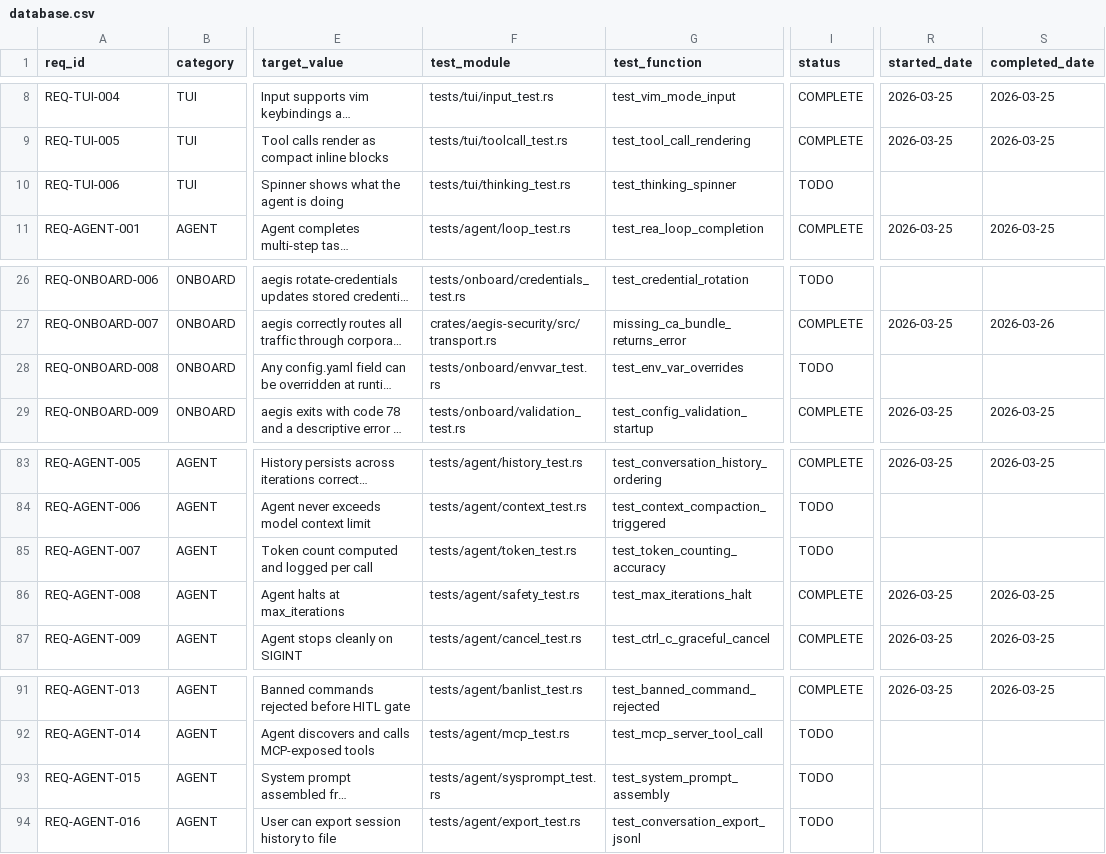
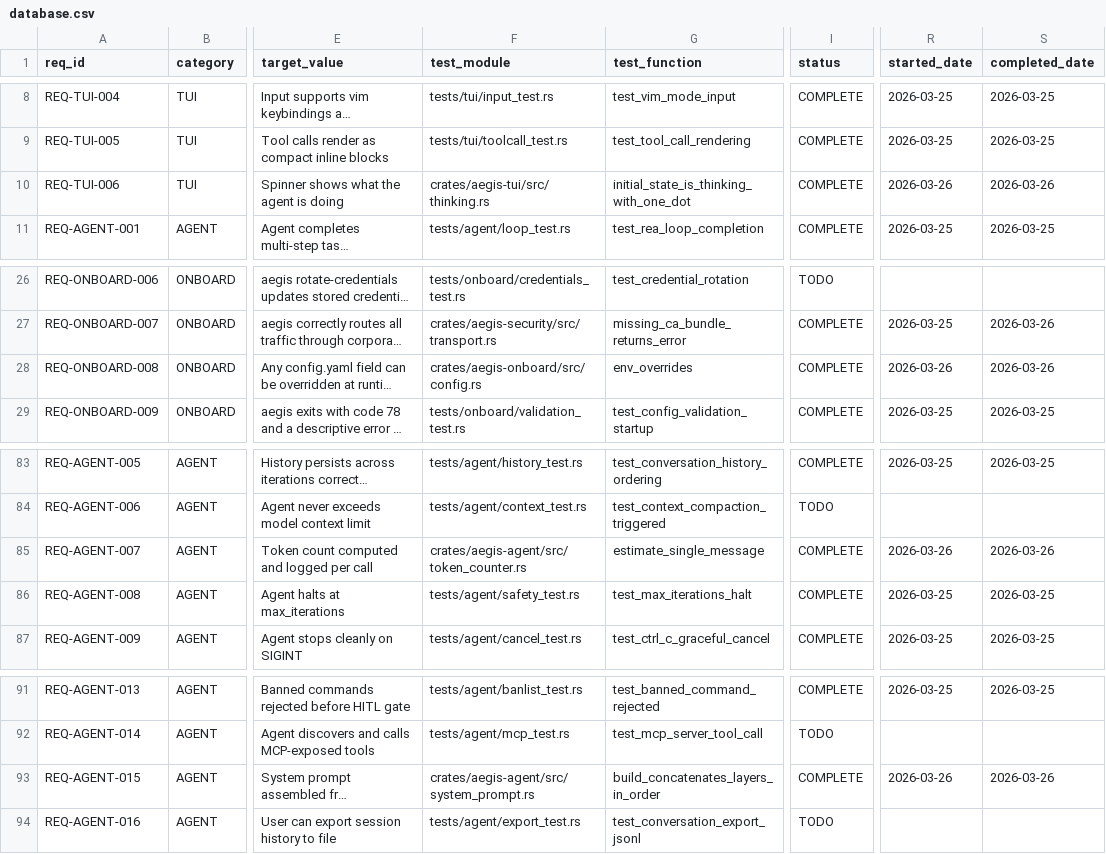
Before and after one commit to rtmx-ai/aegis-cli, a CSV file: .rtmx/database.csv, drawn as a sheet; only a part is shown, gaps mark what is left out; long unchanged cells end in …; the diff names each change by its address in the sheet, - before the commit and + after, or states it on an @@ line.

```diff
--- a/.rtmx/database.csv
+++ b/.rtmx/database.csv
-F10 (test_module): tests/tui/thinking_test.rs
+F10 (test_module): crates/aegis-tui/src/thinking.rs
-G10 (test_function): test_thinking_spinner
+G10 (test_function): initial_state_is_thinking_with_one_dot
-I10 (status): TODO
+I10 (status): COMPLETE
-R10 (started_date): (empty)
+R10 (started_date): 2026-03-26
-S10 (completed_date): (empty)
+S10 (completed_date): 2026-03-26
-F28 (test_module): tests/onboard/envvar_test.rs
+F28 (test_module): crates/aegis-onboard/src/config.rs
-G28 (test_function): test_env_var_overrides
+G28 (test_function): env_overrides
-I28 (status): TODO
+I28 (status): COMPLETE
-R28 (started_date): (empty)
+R28 (started_date): 2026-03-26
-S28 (completed_date): (empty)
+S28 (completed_date): 2026-03-26
-F85 (test_module): tests/agent/token_test.rs
+F85 (test_module): crates/aegis-agent/src/token_counter.rs
-G85 (test_function): test_token_counting_accuracy
+G85 (test_function): estimate_single_message
-I85 (status): TODO
+I85 (status): COMPLETE
-R85 (started_date): (empty)
+R85 (started_date): 2026-03-26
-S85 (completed_date): (empty)
+S85 (completed_date): 2026-03-26
-F93 (test_module): tests/agent/sysprompt_test.rs
+F93 (test_module): crates/aegis-agent/src/system_prompt.rs
-G93 (test_function): test_system_prompt_assembly
+G93 (test_function): build_concatenates_layers_in_order
-I93 (status): TODO
+I93 (status): COMPLETE
-R93 (started_date): (empty)
+R93 (started_date): 2026-03-26
-S93 (completed_date): (empty)
+S93 (completed_date): 2026-03-26
```
Also changed, not shown: 6 other files.
